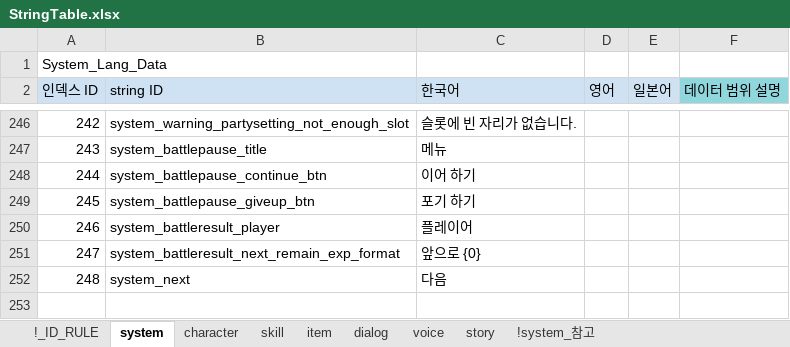
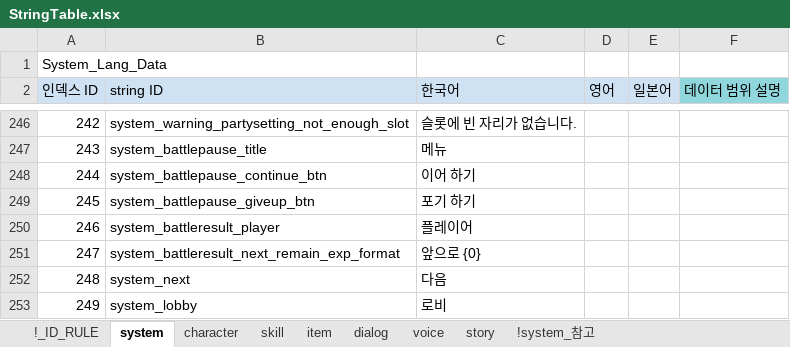
Before and after one commit to shanash/ZeroOne, an Excel workbook: Android/ExcelData/StringTable.xlsx, sheet system, drawn as a sheet; only a part is shown, gaps mark what is left out; values as stored, in another font and other column widths than the file's, no borders; conditional formats not drawn; the diff names each change by its address in the sheet, - before the commit and + after, or states it on an @@ line.

```diff
--- a/Android/ExcelData/StringTable.xlsx (sheet system)
+++ b/Android/ExcelData/StringTable.xlsx (sheet system)
+row 253: 249 | system_lobby | 로비
```
Also changed, not shown: 2 other files.
